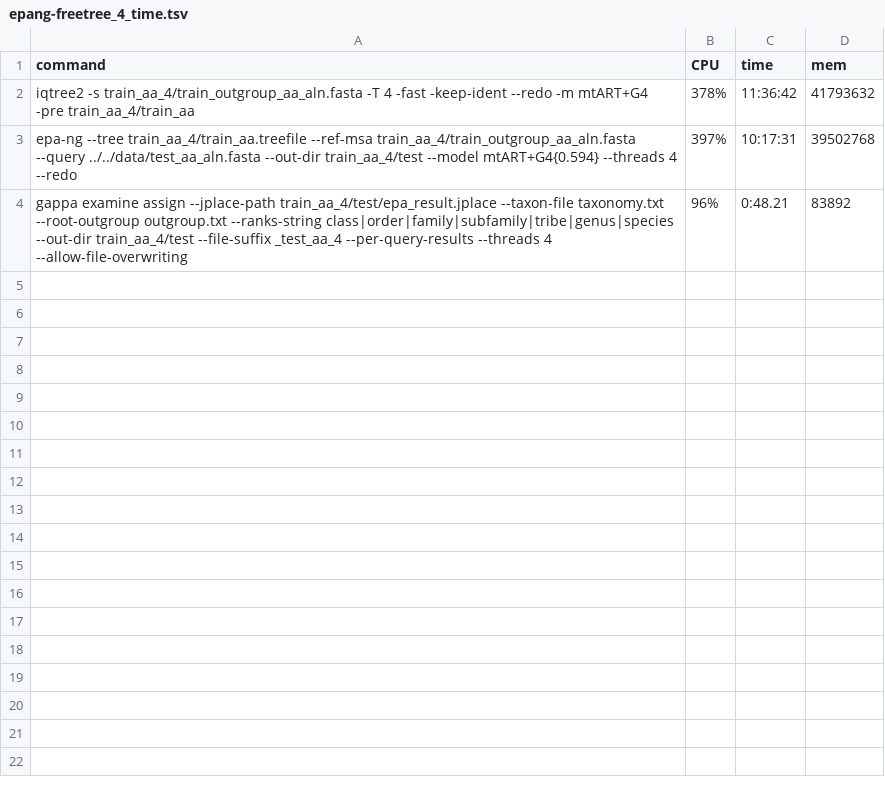
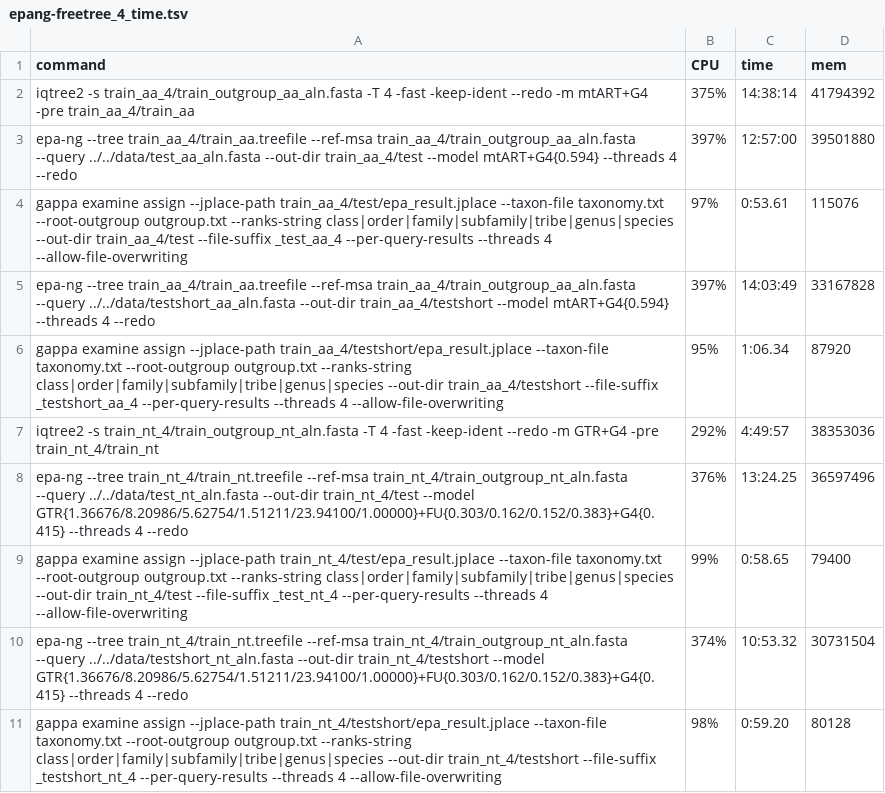
Before and after one commit to jorsholm/taxclass, a TSV file: coi/results/epang-freetree/epang-freetree_4_time.tsv, drawn as a sheet.

```diff
--- a/coi/results/epang-freetree/epang-freetree_4_time.tsv
+++ b/coi/results/epang-freetree/epang-freetree_4_time.tsv
@@ -1,4 +1,11 @@
 command	CPU	time	mem
-"iqtree2 -s train_aa_4/train_outgroup_aa_aln.fasta -T 4 -fast -keep-ident --redo -m mtART+G4 -pre train_aa_4/train_aa"	378%	11:36:42	41793632
-"epa-ng --tree train_aa_4/train_aa.treefile --ref-msa train_aa_4/train_outgroup_aa_aln.fasta --query ../../data/test_aa_aln.fasta --out-dir train_aa_4/test --model mtART+G4{0.594} --threads 4 --redo"	397%	10:17:31	39502768
-"gappa examine assign --jplace-path train_aa_4/test/epa_result.jplace --taxon-file taxonomy.txt --root-outgroup outgroup.txt --ranks-string class|order|family|subfamily|tribe|genus|species --out-dir train_aa_4/test --file-suffix _test_aa_4 --per-query-results --threads 4 --allow-file-overwriting"	96%	0:48.21	83892
+"iqtree2 -s train_aa_4/train_outgroup_aa_aln.fasta -T 4 -fast -keep-ident --redo -m mtART+G4 -pre train_aa_4/train_aa"	375%	14:38:14	41794392
+"epa-ng --tree train_aa_4/train_aa.treefile --ref-msa train_aa_4/train_outgroup_aa_aln.fasta --query ../../data/test_aa_aln.fasta --out-dir train_aa_4/test --model mtART+G4{0.594} --threads 4 --redo"	397%	12:57:00	39501880
+"gappa examine assign --jplace-path train_aa_4/test/epa_result.jplace --taxon-file taxonomy.txt --root-outgroup outgroup.txt --ranks-string class|order|family|subfamily|tribe|genus|species --out-dir train_aa_4/test --file-suffix _test_aa_4 --per-query-results --threads 4 --allow-file-overwriting"	97%	0:53.61	115076
+"epa-ng --tree train_aa_4/train_aa.treefile --ref-msa train_aa_4/train_outgroup_aa_aln.fasta --query ../../data/testshort_aa_aln.fasta --out-dir train_aa_4/testshort --model mtART+G4{0.594} --threads 4 --redo"	397%	14:03:49	33167828
+"gappa examine assign --jplace-path train_aa_4/testshort/epa_result.jplace --taxon-file taxonomy.txt --root-outgroup outgroup.txt --ranks-string class|order|family|subfamily|tribe|genus|species --out-dir train_aa_4/testshort --file-suffix _testshort_aa_4 --per-query-results --threads 4 --allow-file-overwriting"	95%	1:06.34	87920
+"iqtree2 -s train_nt_4/train_outgroup_nt_aln.fasta -T 4 -fast -keep-ident --redo -m GTR+G4 -pre train_nt_4/train_nt"	292%	4:49:57	38353036
+"epa-ng --tree train_nt_4/train_nt.treefile --ref-msa train_nt_4/train_outgroup_nt_aln.fasta --query ../../data/test_nt_aln.fasta --out-dir train_nt_4/test --model GTR{1.36676/8.20986/5.62754/1.51211/23.94100/1.00000}+FU{0.303/0.162/0.152/0.383}+G4{0.415} --threads 4 --redo"	376%	13:24.25	36597496
+"gappa examine assign --jplace-path train_nt_4/test/epa_result.jplace --taxon-file taxonomy.txt --root-outgroup outgroup.txt --ranks-string class|order|family|subfamily|tribe|genus|species --out-dir train_nt_4/test --file-suffix _test_nt_4 --per-query-results --threads 4 --allow-file-overwriting"	99%	0:58.65	79400
+"epa-ng --tree train_nt_4/train_nt.treefile --ref-msa train_nt_4/train_outgroup_nt_aln.fasta --query ../../data/testshort_nt_aln.fasta --out-dir train_nt_4/testshort --model GTR{1.36676/8.20986/5.62754/1.51211/23.94100/1.00000}+FU{0.303/0.162/0.152/0.383}+G4{0.415} --threads 4 --redo"	374%	10:53.32	30731504
+"gappa examine assign --jplace-path train_nt_4/testshort/epa_result.jplace --taxon-file taxonomy.txt --root-outgroup outgroup.txt --ranks-string class|order|family|subfamily|tribe|genus|species --out-dir train_nt_4/testshort --file-suffix _testshort_nt_4 --per-query-results --threads 4 --allow-file-overwriting"	98%	0:59.20	80128
```
Also changed, not shown: coi/results/epang-phyltree/epang-phyltree_1_time.tsv, coi/results/epang-taxtree/epang-taxtree_16_time.tsv, 46 other files.
